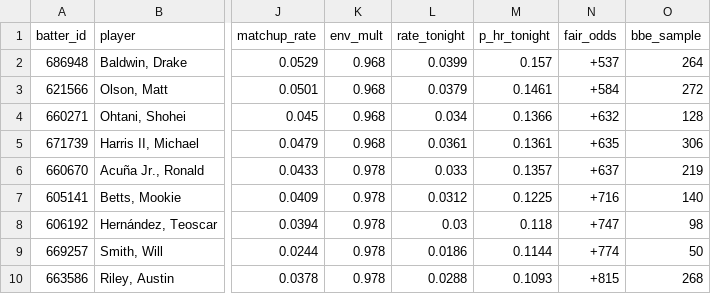
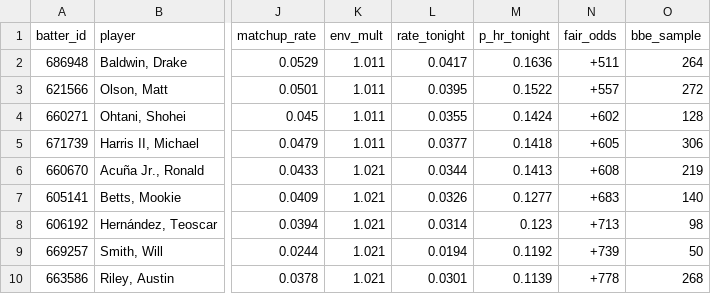
Before and after one commit to deebska/mlb-breakout-predictor, a CSV file: predictions/2026-10-06.csv, drawn as a sheet; only a part is shown, gaps mark what is left out; the diff covers the shown part only; the diff names each change by its address in the sheet, - before the commit and + after, or states it on an @@ line.

```diff
--- a/predictions/2026-10-06.csv
+++ b/predictions/2026-10-06.csv
-K2:K5 (env_mult): 0.968
+K2:K5 (env_mult): 1.011
-L2 (rate_tonight): 0.0399
+L2 (rate_tonight): 0.0417
-M2 (p_hr_tonight): 0.157
+M2 (p_hr_tonight): 0.1636
-N2 (fair_odds): +537
+N2 (fair_odds): +511
-L3 (rate_tonight): 0.0379
+L3 (rate_tonight): 0.0395
-M3 (p_hr_tonight): 0.1461
+M3 (p_hr_tonight): 0.1522
-N3 (fair_odds): +584
+N3 (fair_odds): +557
-L4 (rate_tonight): 0.034
+L4 (rate_tonight): 0.0355
-M4 (p_hr_tonight): 0.1366
+M4 (p_hr_tonight): 0.1424
-N4 (fair_odds): +632
+N4 (fair_odds): +602
-L5 (rate_tonight): 0.0361
+L5 (rate_tonight): 0.0377
-M5 (p_hr_tonight): 0.1361
+M5 (p_hr_tonight): 0.1418
-N5 (fair_odds): +635
+N5 (fair_odds): +605
-K6:K10 (env_mult): 0.978
+K6:K10 (env_mult): 1.021
-L6 (rate_tonight): 0.033
+L6 (rate_tonight): 0.0344
-M6 (p_hr_tonight): 0.1357
+M6 (p_hr_tonight): 0.1413
-N6 (fair_odds): +637
+N6 (fair_odds): +608
-L7 (rate_tonight): 0.0312
+L7 (rate_tonight): 0.0326
-M7 (p_hr_tonight): 0.1225
+M7 (p_hr_tonight): 0.1277
-N7 (fair_odds): +716
+N7 (fair_odds): +683
-L8 (rate_tonight): 0.03
+L8 (rate_tonight): 0.0314
-M8 (p_hr_tonight): 0.118
+M8 (p_hr_tonight): 0.123
-N8 (fair_odds): +747
+N8 (fair_odds): +713
-L9 (rate_tonight): 0.0186
+L9 (rate_tonight): 0.0194
-M9 (p_hr_tonight): 0.1144
+M9 (p_hr_tonight): 0.1192
-N9 (fair_odds): +774
+N9 (fair_odds): +739
-L10 (rate_tonight): 0.0288
+L10 (rate_tonight): 0.0301
-M10 (p_hr_tonight): 0.1093
+M10 (p_hr_tonight): 0.1139
-N10 (fair_odds): +815
+N10 (fair_odds): +778
```
Also changed, not shown: 1 added row, 1 removed row and 32 edited cells elsewhere in this file, 8 other files.
